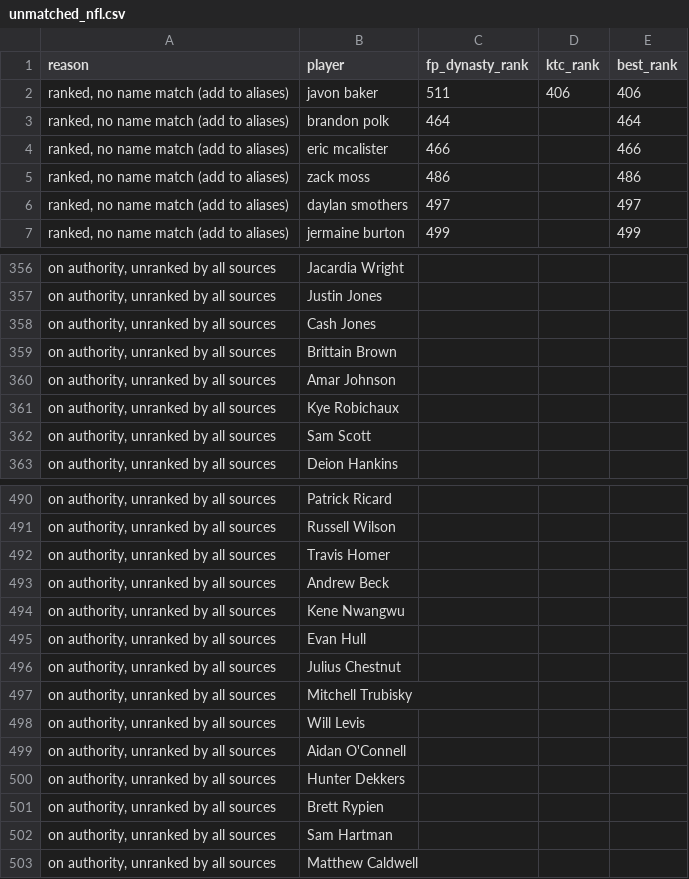
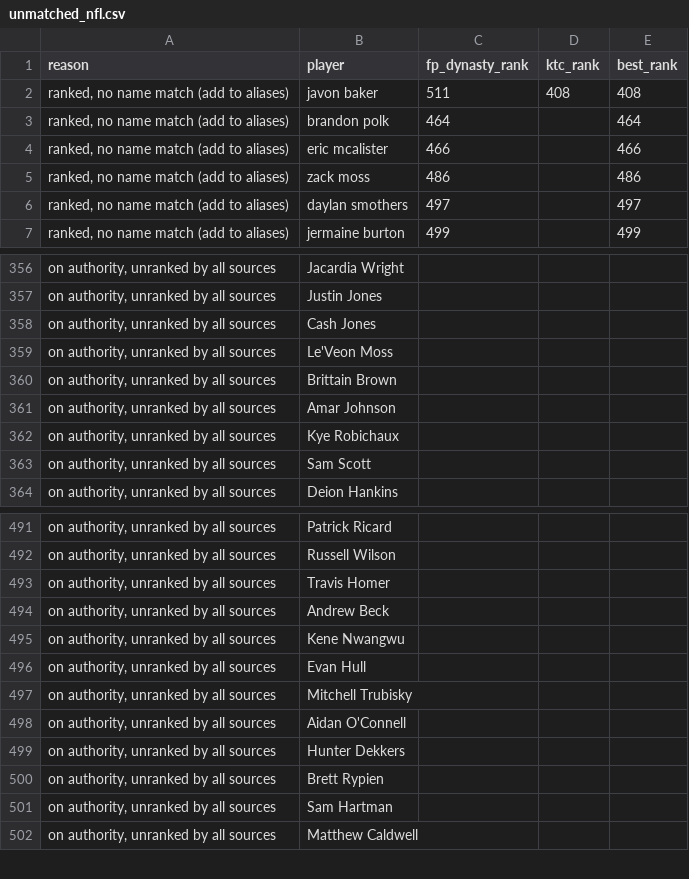
Before and after one commit to kyeill/dynasty, a CSV file: output/unmatched_nfl.csv, drawn as a sheet; only a part is shown, gaps mark what is left out.

```diff
--- a/output/unmatched_nfl.csv
+++ b/output/unmatched_nfl.csv
@@ -1,3 +1,3 @@
 reason,player,fp_dynasty_rank,ktc_rank,best_rank
-"ranked, no name match (add to aliases)",javon baker,511,406,406
+"ranked, no name match (add to aliases)",javon baker,511,408,408
 "ranked, no name match (add to aliases)",brandon polk,464,,464
@@ -358,2 +358,3 @@
 "on authority, unranked by all sources",Cash Jones,,,
+"on authority, unranked by all sources",Le'Veon Moss,,,
 "on authority, unranked by all sources",Brittain Brown,,,
@@ -495,5 +496,3 @@
 "on authority, unranked by all sources",Evan Hull,,,
-"on authority, unranked by all sources",Julius Chestnut,,,
 "on authority, unranked by all sources",Mitchell Trubisky,,,
-"on authority, unranked by all sources",Will Levis,,,
 "on authority, unranked by all sources",Aidan O'Connell,,,
```
Also changed, not shown: lastgood/mlb_current.csv, lastgood/mlb_hkb.csv, 24 other files.
